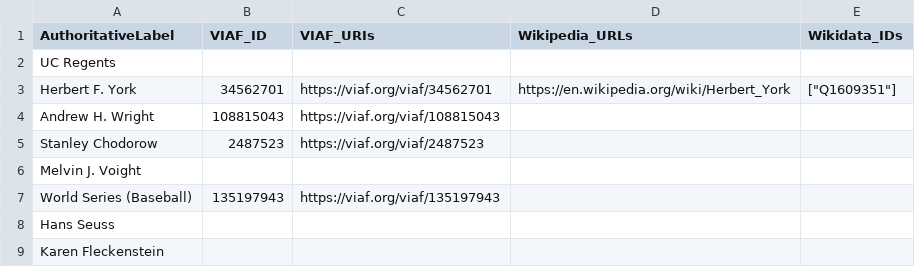
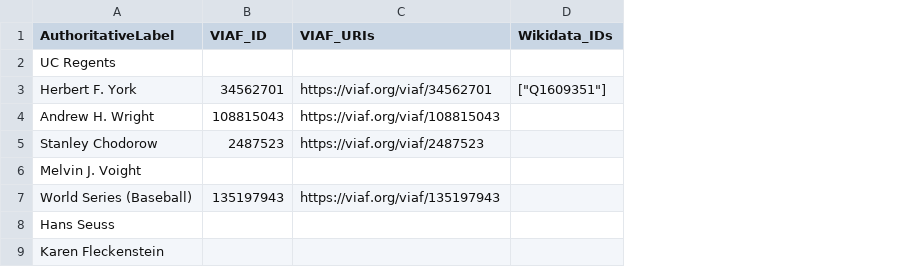
Before and after one commit to remerjohnson/wikidata-analysis, a CSV file: name_viaf-refine_test.csv, drawn as a sheet; only a part is shown; the diff names each change by its address in the sheet, - before the commit and + after, or states it on an @@ line.

```diff
--- a/name_viaf-refine_test.csv
+++ b/name_viaf-refine_test.csv
-column D (Wikipedia_URLs), row 3: https://en.wikipedia.org/wiki/Herbert_York
```
Also changed, not shown: 1 other file.
